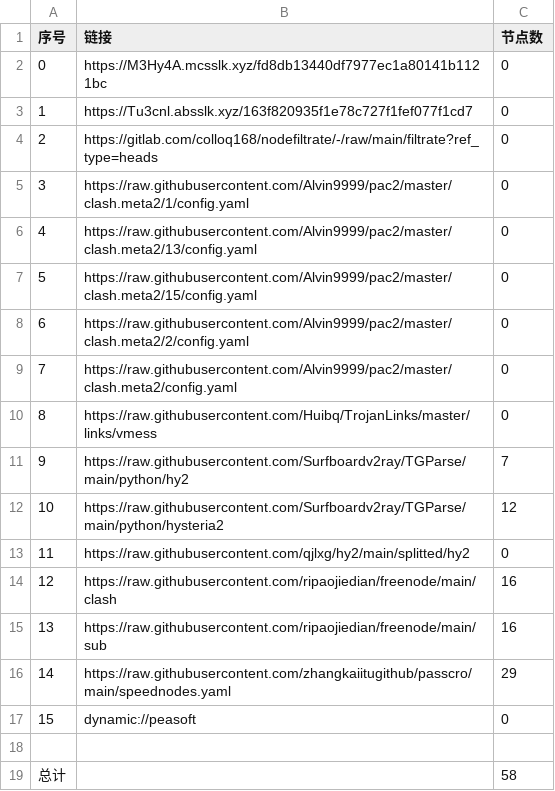
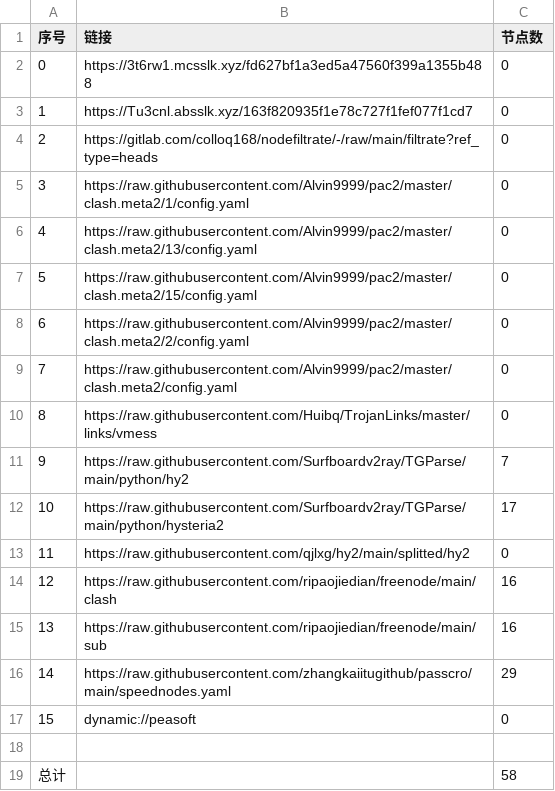
Before and after one commit to nowts71/NoMoreWalls, a CSV file: list_result.csv, drawn as a sheet.

```diff
--- a/list_result.csv
+++ b/list_result.csv
@@ -1,3 +1,3 @@
 序号,链接,节点数
-0,https://M3Hy4A.mcsslk.xyz/fd8db13440df7977ec1a80141b1121bc,0
+0,https://3t6rw1.mcsslk.xyz/fd627bf1a3ed5a47560f399a1355b488,0
 1,https://Tu3cnl.absslk.xyz/163f820935f1e78c727f1fef077f1cd7,0
@@ -11,3 +11,3 @@
 9,https://raw.githubusercontent.com/Surfboardv2ray/TGParse/main/python/hy2,7
-10,https://raw.githubusercontent.com/Surfboardv2ray/TGParse/main/python/hysteria2,12
+10,https://raw.githubusercontent.com/Surfboardv2ray/TGParse/main/python/hysteria2,17
 11,https://raw.githubusercontent.com/qjlxg/hy2/main/splitted/hy2,0
```
Also changed, not shown: 6 other files.
